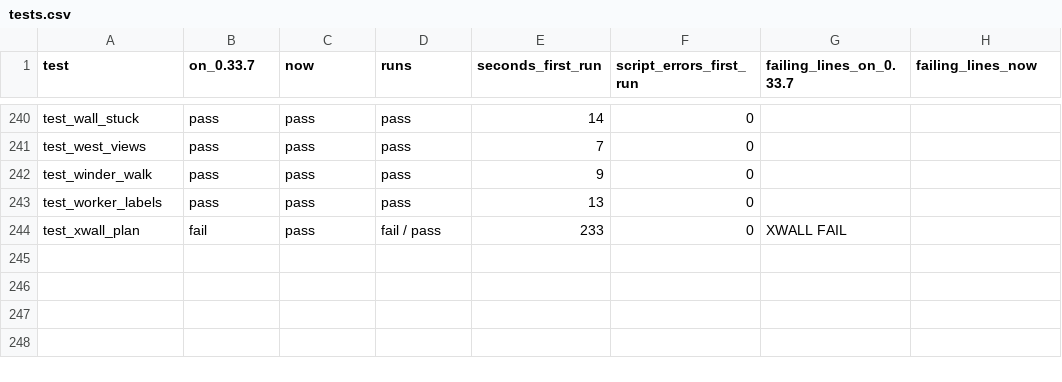
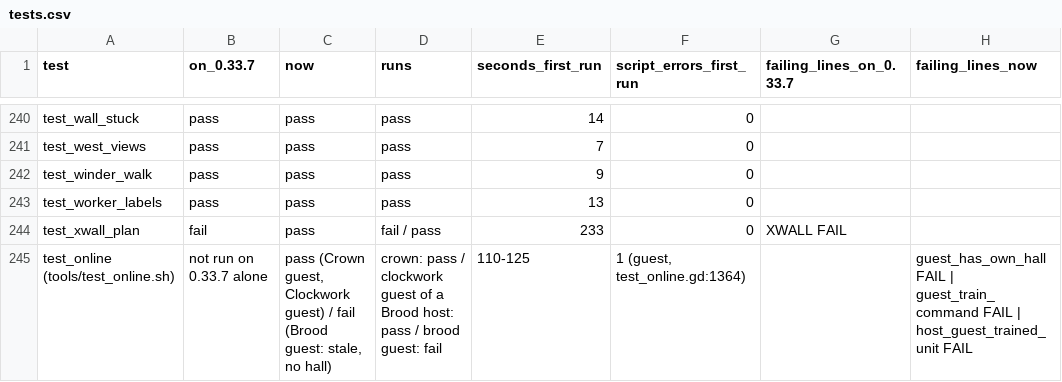
Before and after one commit to holdfastrts/Holdfast, a CSV file: docs/qa_2026_11_08/tests.csv, drawn as a sheet; only a part is shown, gaps mark what is left out.

```diff
--- a/docs/qa_2026_11_08/tests.csv
+++ b/docs/qa_2026_11_08/tests.csv
@@ -244 +244,2 @@ test_worker_labels,pass,pass,pass,13,0,,
 test_xwall_plan,fail,pass,fail / pass,233,0,XWALL FAIL,
+test_online (tools/test_online.sh),not run on 0.33.7 alone,"pass (Crown guest, Clockwork guest) / fail (Brood guest: stale, no hall)",crown: pass / clockwork guest of a Brood host: pass / brood guest: fail,110-125,"1 (guest, test_online.gd:1364)",,guest_has_own_hall FAIL | guest_train_command FAIL | host_guest_trained_unit FAIL
```
Also changed, not shown: 1 other file.
